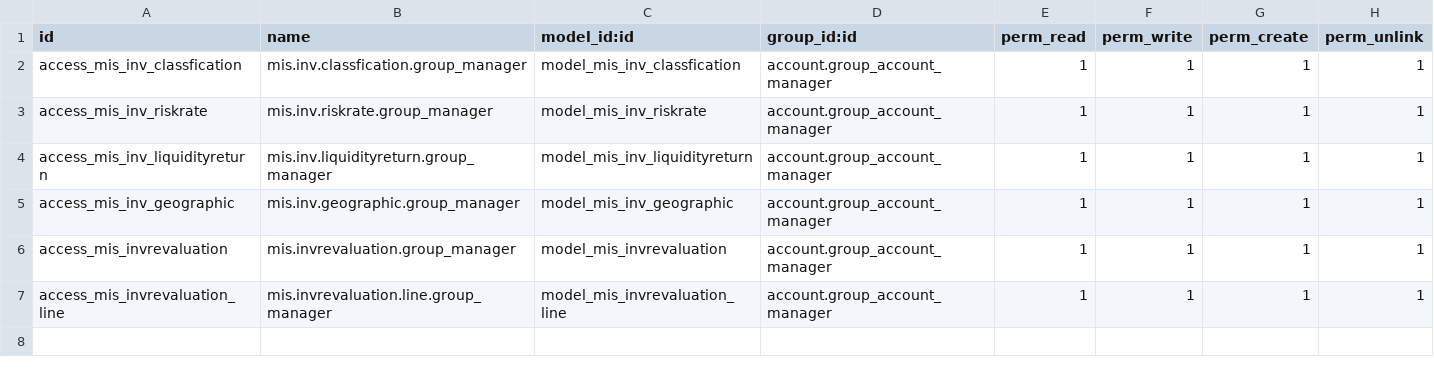
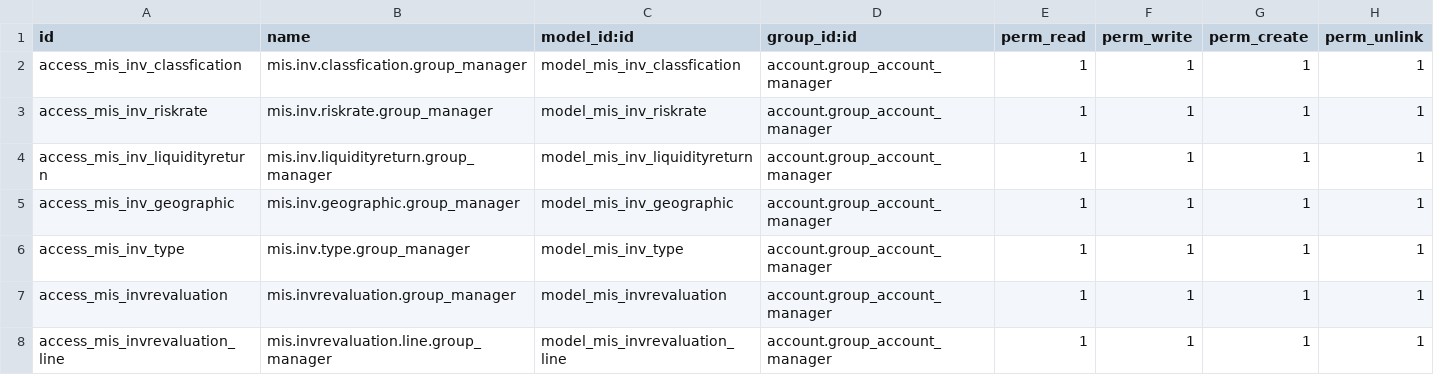
Before and after one commit to shkmbk/shkmbk, a CSV file: custom/mis_investment/security/ir.model.access.csv, drawn as a sheet.

Commit message:
Type Added for Fixed Deposit master & Report
Type Added for Fixed Deposit master & Report

```diff
--- a/custom/mis_investment/security/ir.model.access.csv
+++ b/custom/mis_investment/security/ir.model.access.csv
@@ -5,2 +5,3 @@ access_mis_inv_liquidityreturn,mis.inv.liquidityreturn.group_manager,model_mis_i
 access_mis_inv_geographic,mis.inv.geographic.group_manager,model_mis_inv_geographic,account.group_account_manager,1,1,1,1
+access_mis_inv_type,mis.inv.type.group_manager,model_mis_inv_type,account.group_account_manager,1,1,1,1
 access_mis_invrevaluation,mis.invrevaluation.group_manager,model_mis_invrevaluation,account.group_account_manager,1,1,1,1
```
Also changed, not shown: 4 other files.
